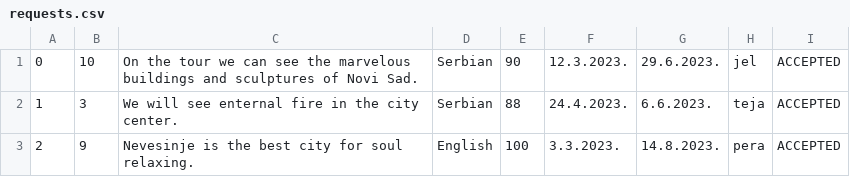
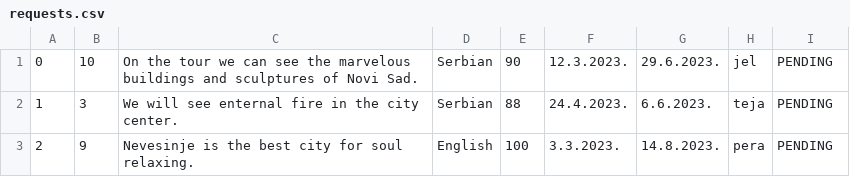
Before and after one commit to KornelijeKiso/DreamTeam, a CSV file: ProjectTourism/ProjectTourism/References/requests.csv, drawn as a sheet.

Commit message:
Requests view finished

```diff
--- a/ProjectTourism/ProjectTourism/References/requests.csv
+++ b/ProjectTourism/ProjectTourism/References/requests.csv
@@ -1,3 +1,3 @@
-0|10|On the tour we can see the marvelous buildings and sculptures of Novi Sad.|Serbian|90|12.3.2023.|29.6.2023.|jel|ACCEPTED
-1|3|We will see enternal fire in the city center.|Serbian|88|24.4.2023.|6.6.2023.|teja|ACCEPTED
-2|9|Nevesinje is the best city for soul relaxing.|English|100|3.3.2023.|14.8.2023.|pera|ACCEPTED
+0|10|On the tour we can see the marvelous buildings and sculptures of Novi Sad.|Serbian|90|12.3.2023.|29.6.2023.|jel|PENDING
+1|3|We will see enternal fire in the city center.|Serbian|88|24.4.2023.|6.6.2023.|teja|PENDING
+2|9|Nevesinje is the best city for soul relaxing.|English|100|3.3.2023.|14.8.2023.|pera|PENDING
```
Also changed, not shown: 1 other file.
